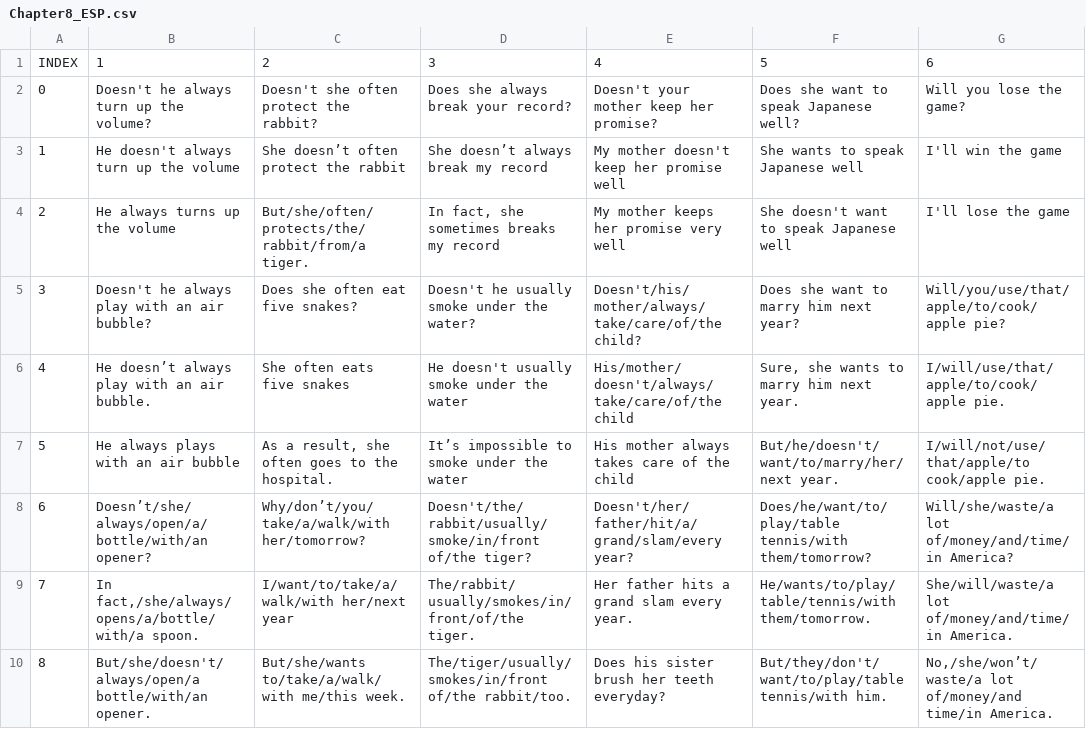
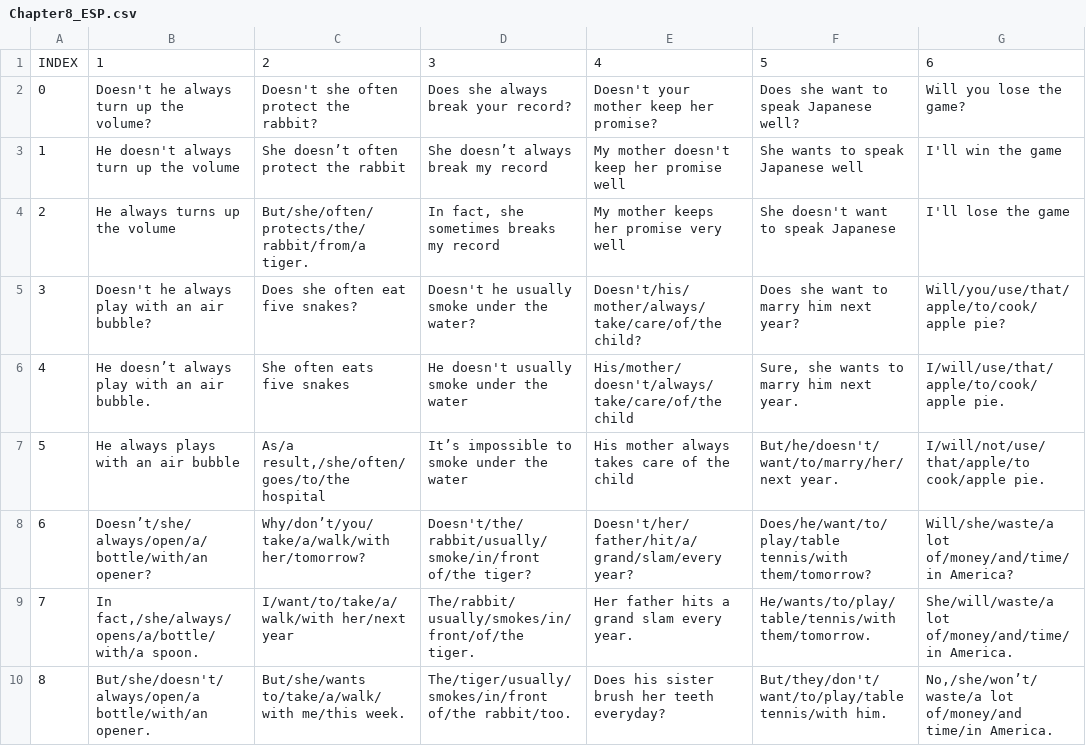
Before and after one commit to ReYoungSung/English_Game, a CSV file: Assets/Resources/Chapter8_ESP.csv, drawn as a sheet; only a part is shown; the diff covers the shown part only; the diff names each change by its address in the sheet, - before the commit and + after, or states it on an @@ line.

```diff
--- a/Assets/Resources/Chapter8_ESP.csv
+++ b/Assets/Resources/Chapter8_ESP.csv
-F4: She doesn't want to speak Japanese well
+F4: She doesn't want to speak Japanese
-C7: As a result, she often goes to the hospital.
+C7: As/a result,/she/often/goes/to/the hospital
```
Also changed, not shown: 6 edited cells elsewhere in this file, Assets/Resources/Chapter7_ESP.csv, Assets/Resources/Chapter7_KSP.csv, 35 other files.
